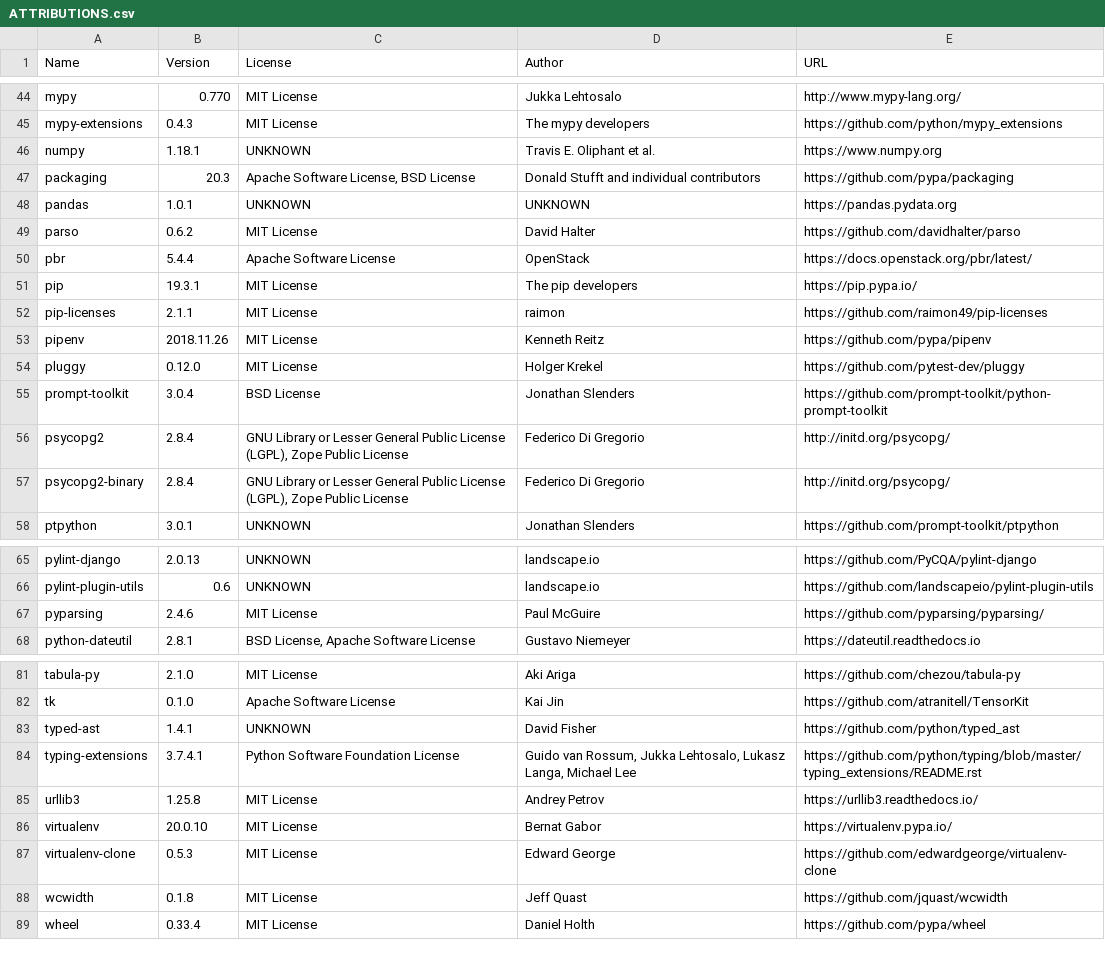
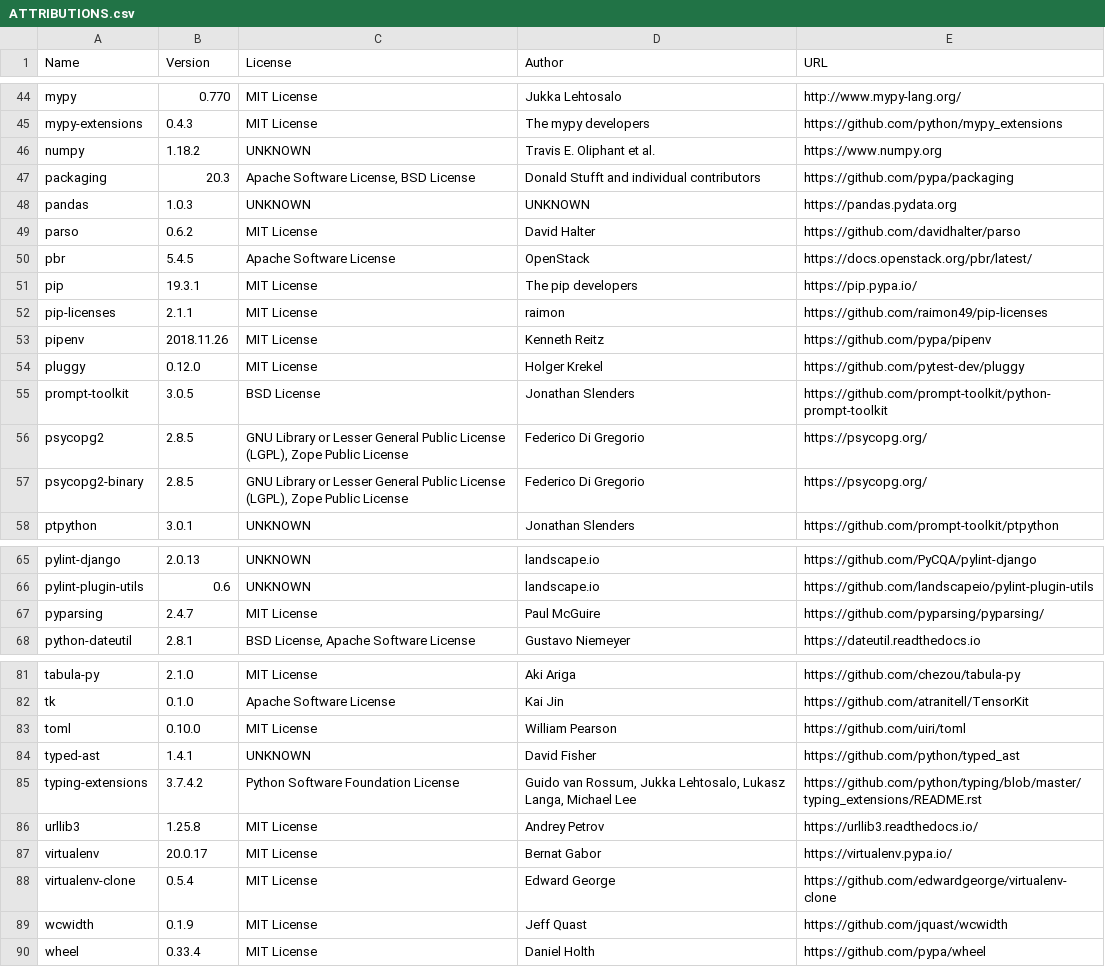
Before and after one commit to djbrown/hbscorez, a CSV file: ATTRIBUTIONS.csv, drawn as a sheet; only a part is shown, gaps mark what is left out; the diff covers the shown part only.

```diff
--- a/ATTRIBUTIONS.csv
+++ b/ATTRIBUTIONS.csv
@@ -45,7 +45,7 @@
 "mypy-extensions","0.4.3","MIT License","The mypy developers","https://github.com/python/mypy_extensions"
-"numpy","1.18.1","UNKNOWN","Travis E. Oliphant et al.","https://www.numpy.org"
+"numpy","1.18.2","UNKNOWN","Travis E. Oliphant et al.","https://www.numpy.org"
 "packaging","20.3","Apache Software License, BSD License","Donald Stufft and individual contributors","https://github.com/pypa/packaging"
-"pandas","1.0.1","UNKNOWN","UNKNOWN","https://pandas.pydata.org"
+"pandas","1.0.3","UNKNOWN","UNKNOWN","https://pandas.pydata.org"
 "parso","0.6.2","MIT License","David Halter","https://github.com/davidhalter/parso"
-"pbr","5.4.4","Apache Software License","OpenStack","https://docs.openstack.org/pbr/latest/"
+"pbr","5.4.5","Apache Software License","OpenStack","https://docs.openstack.org/pbr/latest/"
 "pip","19.3.1","MIT License","The pip developers","https://pip.pypa.io/"
@@ -54,5 +54,5 @@
 "pluggy","0.12.0","MIT License","Holger Krekel","https://github.com/pytest-dev/pluggy"
-"prompt-toolkit","3.0.4","BSD License","Jonathan Slenders","https://github.com/prompt-toolkit/python-prompt-toolkit"
-"psycopg2","2.8.4","GNU Library or Lesser General Public License (LGPL), Zope Public License","Federico Di Gregorio","http://initd.org/psycopg/"
-"psycopg2-binary","2.8.4","GNU Library or Lesser General Public License (LGPL), Zope Public License","Federico Di Gregorio","http://initd.org/psycopg/"
+"prompt-toolkit","3.0.5","BSD License","Jonathan Slenders","https://github.com/prompt-toolkit/python-prompt-toolkit"
+"psycopg2","2.8.5","GNU Library or Lesser General Public License (LGPL), Zope Public License","Federico Di Gregorio","https://psycopg.org/"
+"psycopg2-binary","2.8.5","GNU Library or Lesser General Public License (LGPL), Zope Public License","Federico Di Gregorio","https://psycopg.org/"
 "ptpython","3.0.1","UNKNOWN","Jonathan Slenders","https://github.com/prompt-toolkit/ptpython"
@@ -66,3 +66,3 @@
 "pylint-plugin-utils","0.6","UNKNOWN","landscape.io","https://github.com/landscapeio/pylint-plugin-utils"
-"pyparsing","2.4.6","MIT License","Paul McGuire","https://github.com/pyparsing/pyparsing/"
+"pyparsing","2.4.7","MIT License","Paul McGuire","https://github.com/pyparsing/pyparsing/"
 "python-dateutil","2.8.1","BSD License, Apache Software License","Gustavo Niemeyer","https://dateutil.readthedocs.io"
@@ -82,8 +82,9 @@
 "tk","0.1.0","Apache Software License","Kai Jin","https://github.com/atranitell/TensorKit"
+"toml","0.10.0","MIT License","William Pearson","https://github.com/uiri/toml"
 "typed-ast","1.4.1","UNKNOWN","David Fisher","https://github.com/python/typed_ast"
-"typing-extensions","3.7.4.1","Python Software Foundation License","Guido van Rossum, Jukka Lehtosalo, Lukasz Langa, Michael Lee","https://github.com/python/typing/blob/master/typing_extensions/README.rst"
+"typing-extensions","3.7.4.2","Python Software Foundation License","Guido van Rossum, Jukka Lehtosalo, Lukasz Langa, Michael Lee","https://github.com/python/typing/blob/master/typing_extensions/README.rst"
 "urllib3","1.25.8","MIT License","Andrey Petrov","https://urllib3.readthedocs.io/"
-"virtualenv","20.0.10","MIT License","Bernat Gabor","https://virtualenv.pypa.io/"
-"virtualenv-clone","0.5.3","MIT License","Edward George","https://github.com/edwardgeorge/virtualenv-clone"
-"wcwidth","0.1.8","MIT License","Jeff Quast","https://github.com/jquast/wcwidth"
+"virtualenv","20.0.17","MIT License","Bernat Gabor","https://virtualenv.pypa.io/"
+"virtualenv-clone","0.5.4","MIT License","Edward George","https://github.com/edwardgeorge/virtualenv-clone"
+"wcwidth","0.1.9","MIT License","Jeff Quast","https://github.com/jquast/wcwidth"
 "wheel","0.33.4","MIT License","Daniel Holth","https://github.com/pypa/wheel"
```
Also changed, not shown: 17 edited cells elsewhere in this file, 1 other file.
